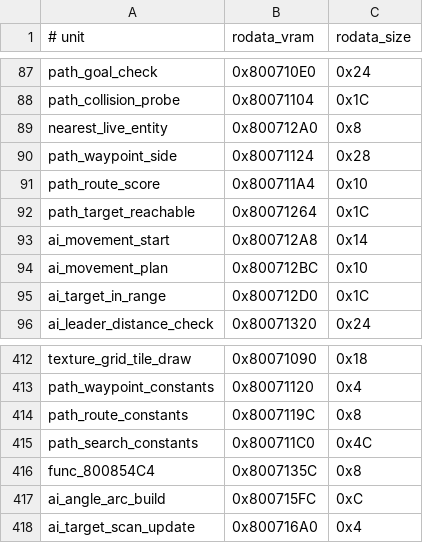
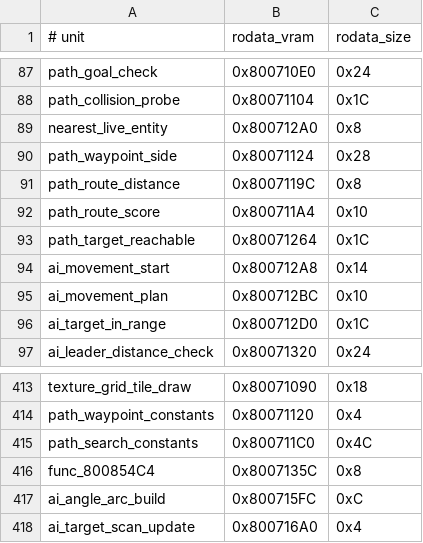
Before and after one commit to Irrational-Soup/BattleTanx-Global-Assault, a TSV file: config/us/unit_rodata.tsv, drawn as a sheet; only a part is shown, gaps mark what is left out.

```diff
--- a/config/us/unit_rodata.tsv
+++ b/config/us/unit_rodata.tsv
@@ -90,2 +90,3 @@ nearest_live_entity	0x800712A0	0x8
 path_waypoint_side	0x80071124	0x28
+path_route_distance	0x8007119C	0x8
 path_route_score	0x800711A4	0x10
@@ -413,3 +414,2 @@ texture_grid_tile_draw	0x80071090	0x18
 path_waypoint_constants	0x80071120	0x4
-path_route_constants	0x8007119C	0x8
 path_search_constants	0x800711C0	0x4C
```
Also changed, not shown: config/us/clean_normalized_units.tsv, config/us/typed_rodata_units.tsv, 8 other files.
